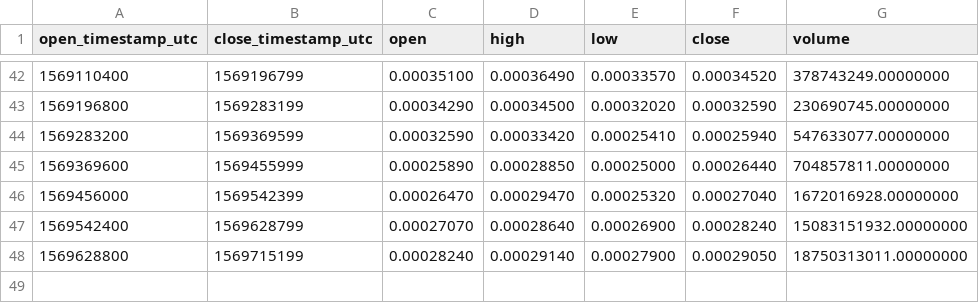
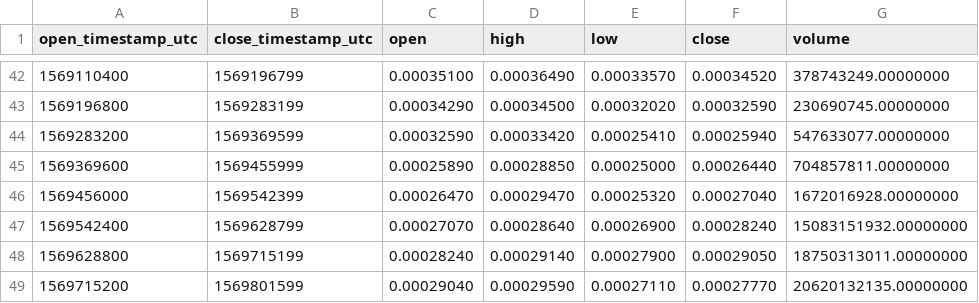
Before and after one commit to cryptobigbro/binance-NPXSUSDT, a CSV file: binance-NPXSUSDT-1d.csv, drawn as a sheet; only a part is shown, gaps mark what is left out; the diff names each change by its address in the sheet, - before the commit and + after, or states it on an @@ line.

```diff
--- a/binance-NPXSUSDT-1d.csv
+++ b/binance-NPXSUSDT-1d.csv
+row 49: 1569715200 | 1569801599 | 0.00029040 | 0.00029590 | 0.00027110 | 0.00027770 | 20620132135.00000000
```
Also changed, not shown: binance-NPXSUSDT-1h.csv.
